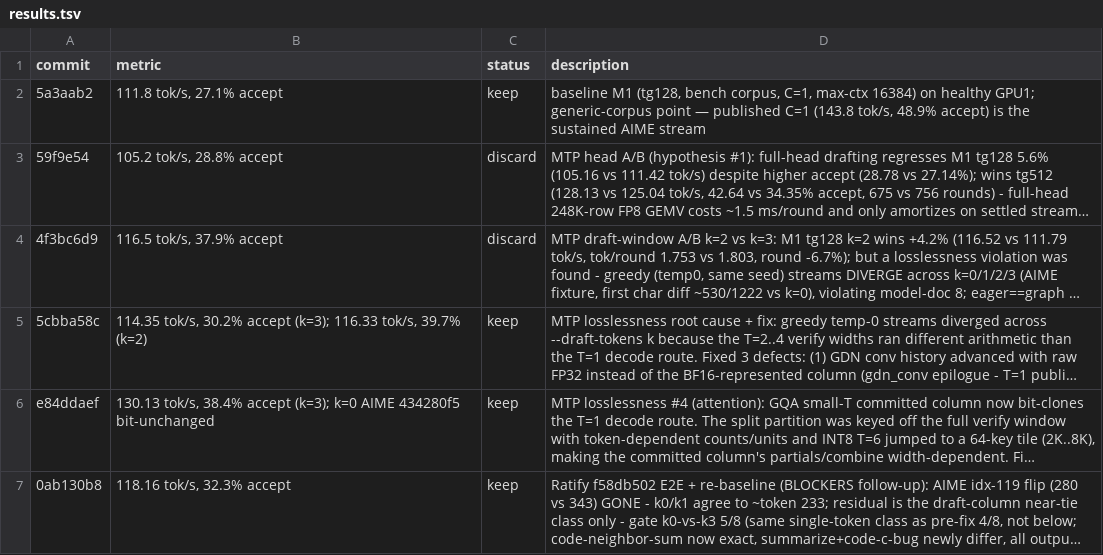
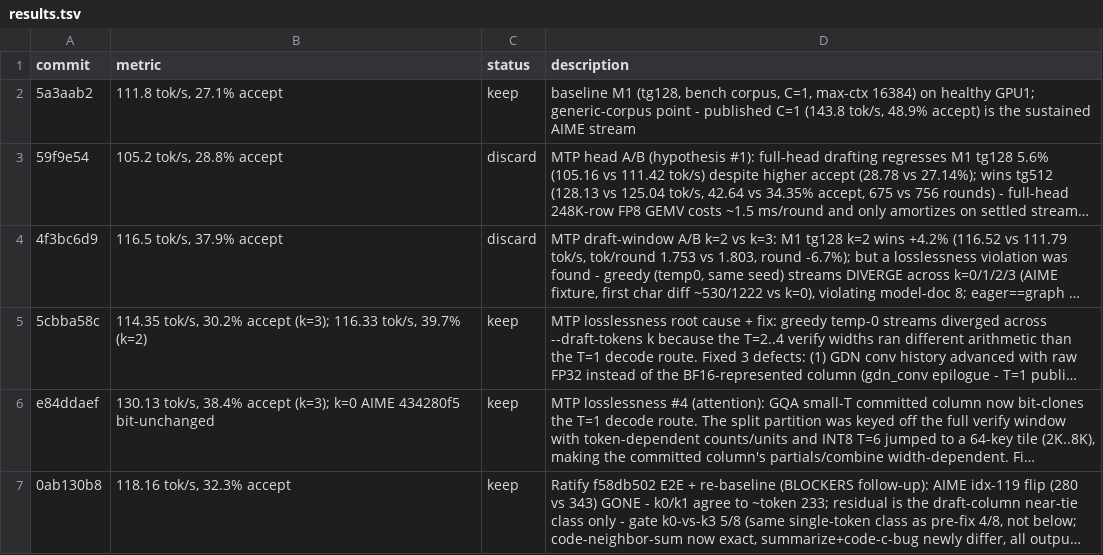
Before and after one commit to fikrikarim/autoninfer, a TSV file: docs/autoninfer/results.tsv, drawn as a sheet; only a part is shown; long unchanged cells end in …; the diff names each change by its address in the sheet, - before the commit and + after, or states it on an @@ line.

Commit message:
docs(autoninfer): keep results.tsv a skimmable table - one-line description rule
results.tsv was structurally valid (4 tab-separated columns, LF) but the
description cell had ballooned to 1200-2400-byte investigation narratives,
so the last several rows read as walls of text rather than a table. Add the
format rule to the protocol (Record everything) and the driver prompt: the
description cell is a one-line summary (~200 chars max); the full attribution
narrative belongs in the commit message + handover.md. Also neutralize the
one non-ASCII em-dash so the file is pure ASCII. Historical long rows are
left intact (they are an active debugging chain; their full text is also in
the commit messages).

```diff
--- a/docs/autoninfer/results.tsv
+++ b/docs/autoninfer/results.tsv
-D2 (description): …generic-corpus point — published C=1…
+D2 (description): …generic-corpus point - published C=1…
```
Also changed, not shown: 2 other files.
